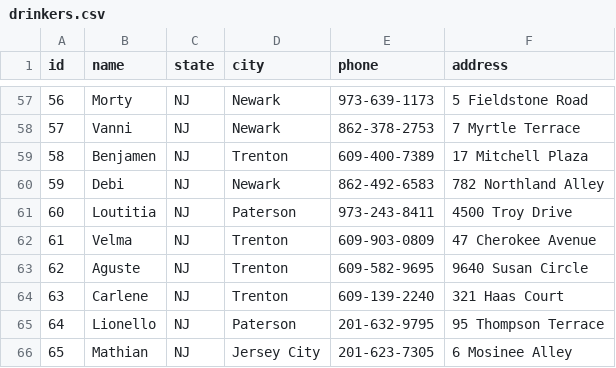
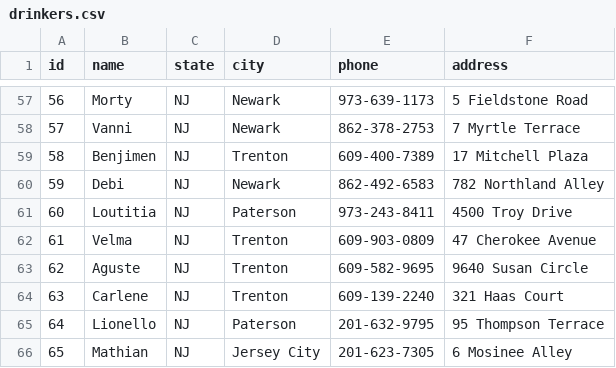
Before and after one commit to calebjyu/336Final, a CSV file: submission/drinkers.csv, drawn as a sheet; only a part is shown, gaps mark what is left out.

```diff
--- a/submission/drinkers.csv
+++ b/submission/drinkers.csv
@@ -58,3 +58,3 @@ id,name,state,city,phone,address
 57,Vanni,NJ,Newark,862-378-2753,7 Myrtle Terrace
-58,Benjamen,NJ,Trenton,609-400-7389,17 Mitchell Plaza
+58,Benjimen,NJ,Trenton,609-400-7389,17 Mitchell Plaza
 59,Debi,NJ,Newark,862-492-6583,782 Northland Alley
```
Also changed, not shown: submission/bills.csv, 4 other files.
